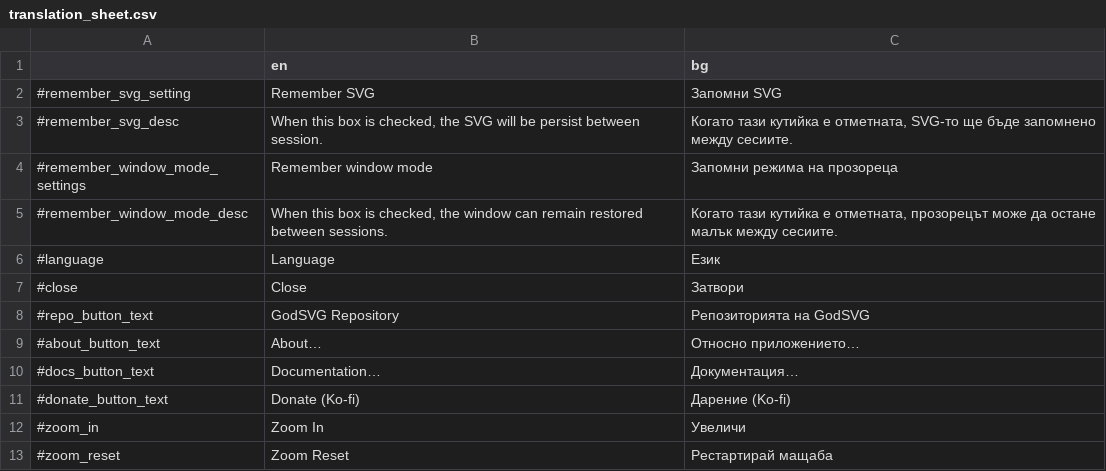
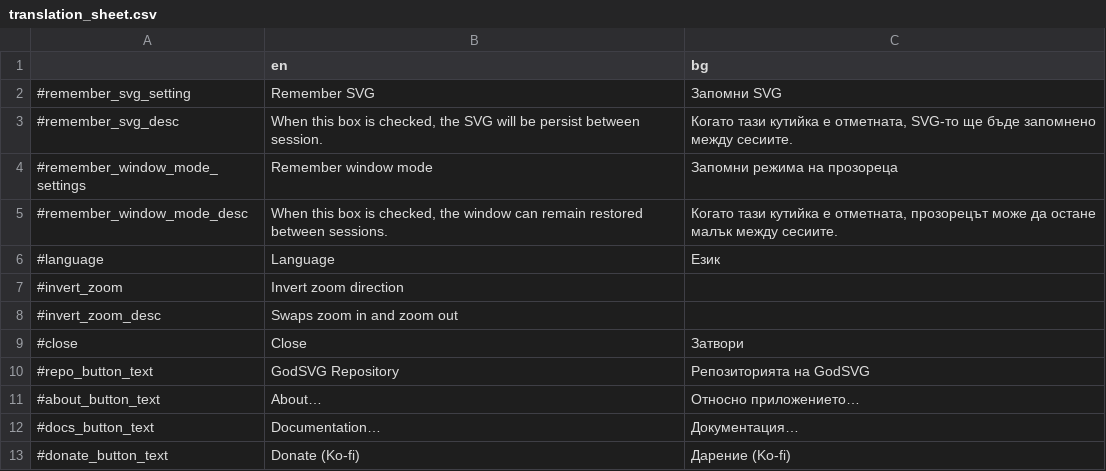
Before and after one commit to MewPurPur/GodSVG, a CSV file: translations/translation_sheet.csv, drawn as a sheet; only a part is shown; the shorter side is filled out with more unchanged rows; the diff names each change by its address in the sheet, - before the commit and + after, or states it on an @@ line.

Commit message:
Update translation_sheet.csv

```diff
--- a/translations/translation_sheet.csv
+++ b/translations/translation_sheet.csv
+row 7: #invert_zoom | Invert zoom direction
+row 8: #invert_zoom_desc | Swaps zoom in and zoom out
```
